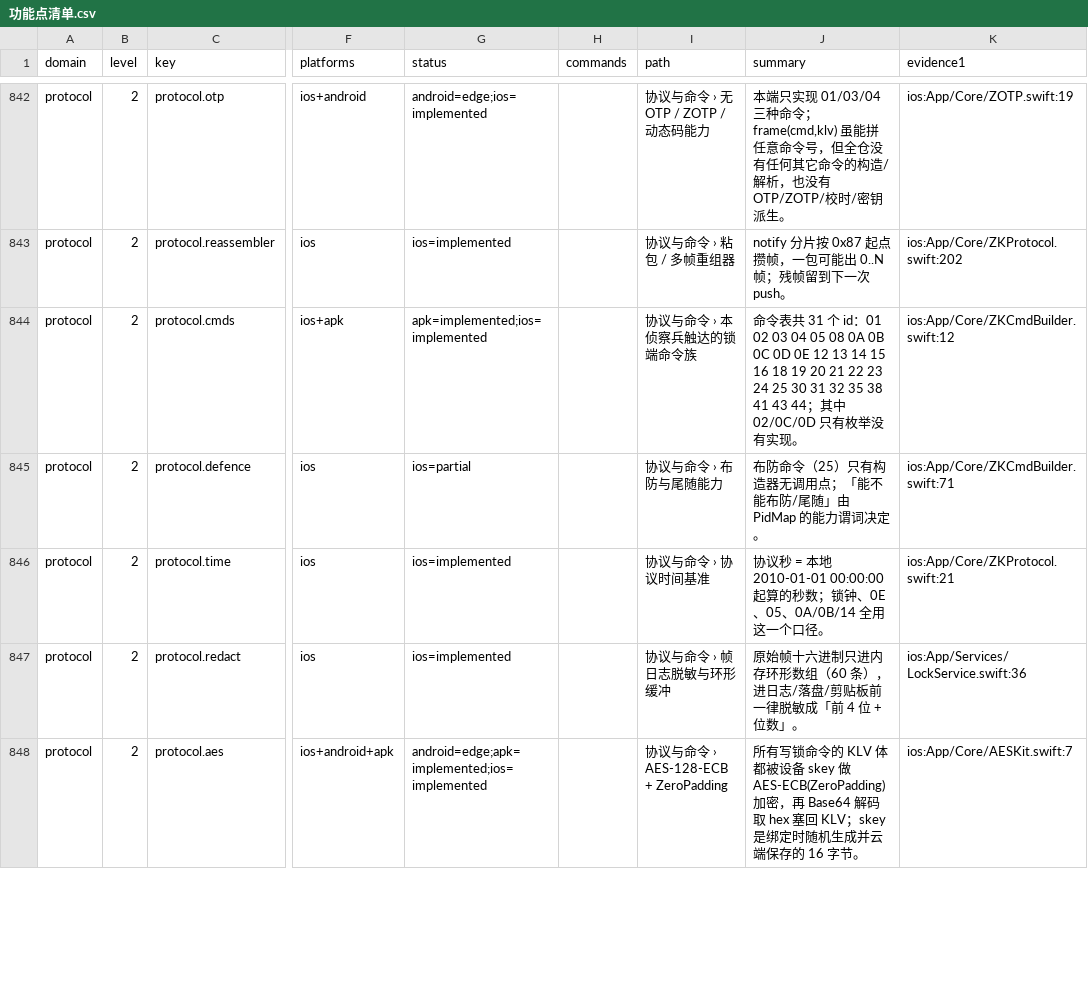
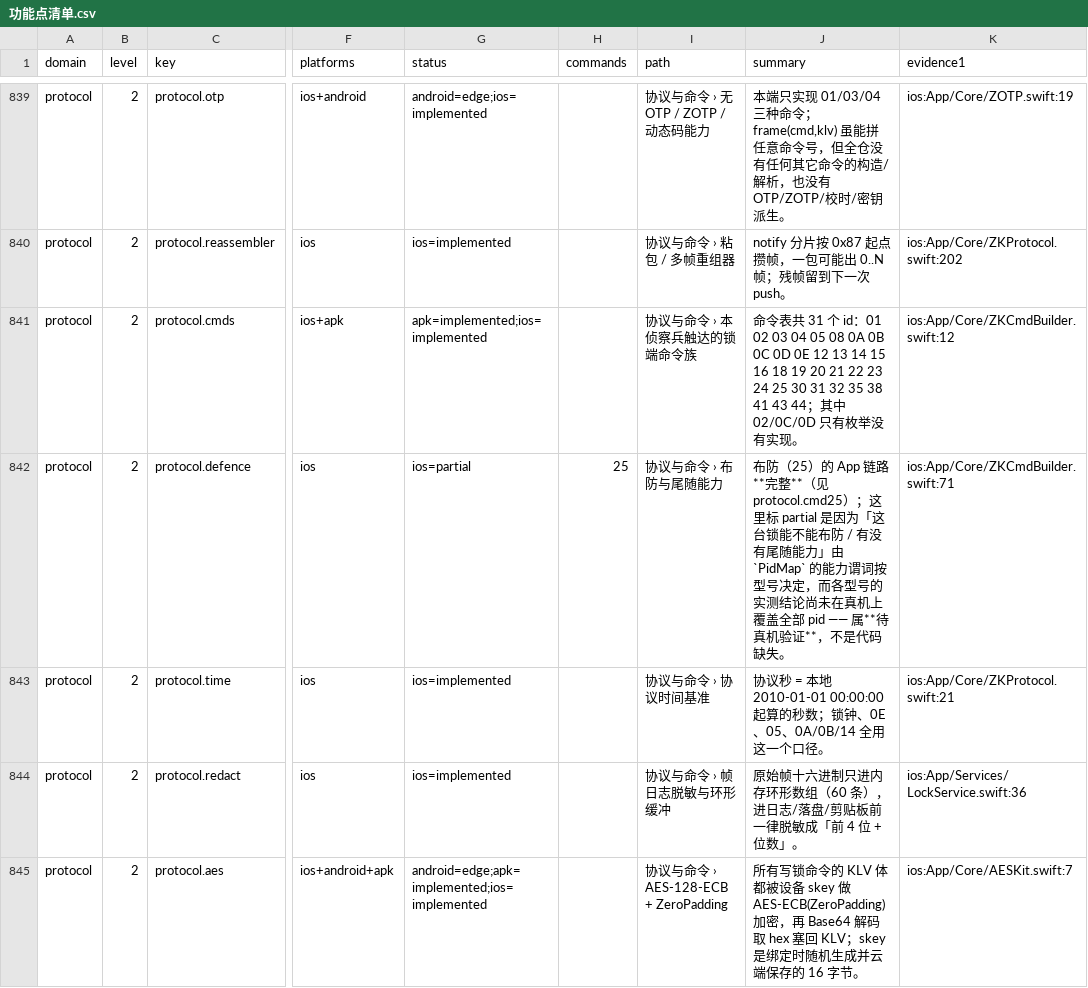
Before and after one commit to monsm/ios-app, a CSV file: docs/feature-web/功能点清单.csv, drawn as a sheet; only a part is shown, gaps mark what is left out; addresses are those after the commit; the diff covers the shown part only; the diff names each change by its address in the sheet, - before the commit and + after, or states it on an @@ line.

Commit message:
docs(A方向): 59 个 partial/edge 节点逐个核实 —— 删 4 个墓碑、改 7 处错标、保留 2 处属实
逐个核实每个节点的**功能是否真的不完整**，而不是照抄旧标注。

## 改错标（原标注与代码不符）

| 节点 | 原标 | 实况 |
|---|---|---|
| protocol.cmd22 | deprecated「App 入口已删」 | **implemented** —— 链路完整：DFUView.run → enableDfu() → LockService:554 → cmd22EnableDfu。我一开始也误判成零调用（搜错了方法名），核实后是 DFU 第一步 |
| protocol.cmd25 | deprecated「入口已删」 | **implemented** —— cmd25Defence → setDefence → DefendService → DefendView → 设置页 |
| protocol.dfu | deprecated「只剩常量」 | **implemented** —— 今天新建了 DFUKit(425 行) + DFUView(247 行) |
| protocol.klv.build | edge | **implemented** —— 长度 1 字节/上限 255 是协议硬约束，不是缺陷 |
| record.stats | deprecated | **implemented** —— StatsKit(StatModel+build) + DiagnosticsView:892 的 Charts 折线 |
| record.export | partial | **implemented** —— ExportShares.swift 记录卡分享 + 名册导出 |
| backup.upgrade | partial | **implemented** —— v1→v5 幂等迁移链，是兼容机制不是缺陷 |

## 删节点（功能确实已不存在 / 用户判定）

- backup.studio.removed —— 墓碑节点，功能早删
- diagnostic.test-coverage —— 明确写「从未在模拟器执行过」，用户判定删
- member.family.privacy —— 半成品（只倒计时不隐藏数据），用户判定删
- data.design.empty —— 用户判定删
- member.family.house-window → **removed**（HouseWin/CareDue 批一已删）

## 保留（标注属实）

backup.zones（分区模型完整但 UI 未暴露）、backup.migrate（有实现，缺跨设备实测）、
protocol.defence（链路完整，缺型号覆盖）—— 这三个的 partial 是**真缺口**，不是标注错误。

59 → 46（partial 17→11, edge 31→29, deprecated 11→6）。

顺带修正 ZKCmdBuilder:67 的过时注释（原文说「25 的调用封装已随入口删除」，实际在，
而 22 的 App 侧入口才是没有的那个）。

41 个闸门全绿。

```diff
--- a/docs/feature-web/功能点清单.csv
+++ b/docs/feature-web/功能点清单.csv
-H842 (commands): (empty)
+H842 (commands): 25
-J842 (summary): 布防命令（25）只有构造器无调用点；「能不能布防/尾随」由 PidMap 的能力谓词决定。
+J842 (summary): 布防（25）的 App 链路**完整**（见 protocol.cmd25）；这里标 partial 是因为「这台锁能不能布防 / 有没有尾随能力」由 `PidMap` 的能力谓词按型号决定，而各型号的实测结论尚未在真机上覆盖全部 pid —— 属**待真机验证**，不是代码缺失。
```
Also changed, not shown: 4 removed rows and 35 edited cells elsewhere in this file, 10 other files.
